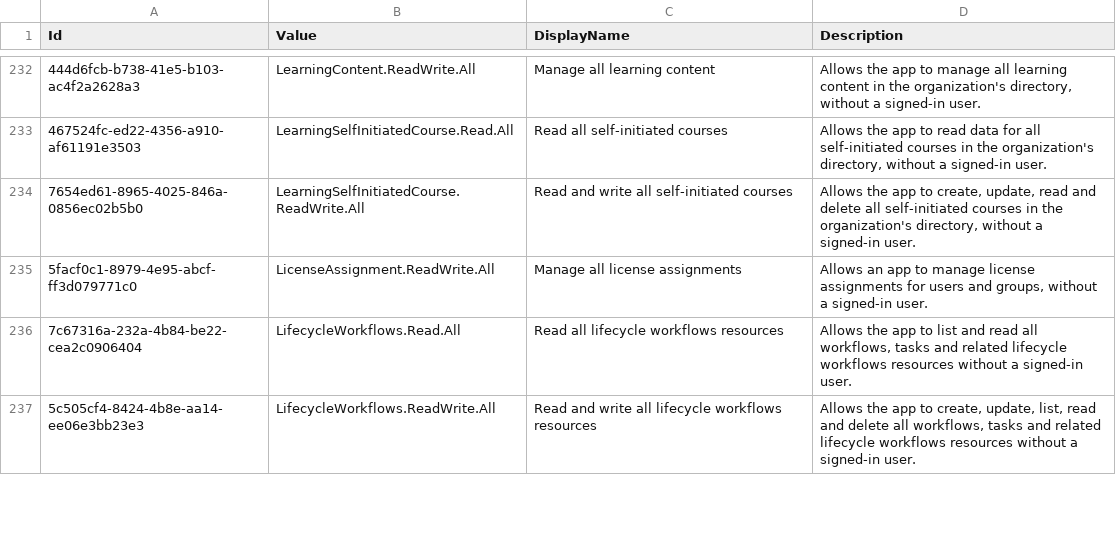
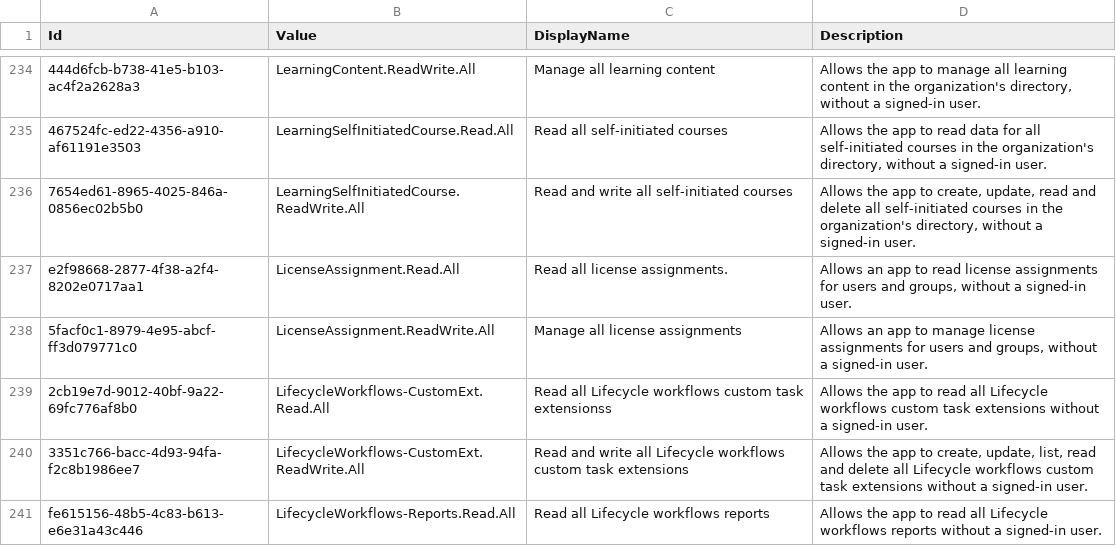
Before and after one commit to merill/microsoft-info, a CSV file: _info/GraphAppRoles.csv, drawn as a sheet; only a part is shown, gaps mark what is left out; the shorter side is filled out with more unchanged rows; the diff covers the shown part only; the diff names each change by its address in the sheet, - before the commit and + after, or states it on an @@ line.

```diff
--- a/_info/GraphAppRoles.csv
+++ b/_info/GraphAppRoles.csv
+row 237: e2f98668-2877-4f38-a2f4-8202e0717aa1 | LicenseAssignment.Read.All | Read all license assignments. | Allows an app to read license assignments for users and groups, without a signed-in user.
+row 239: 2cb19e7d-9012-40bf-9a22-69fc776af8b0 | LifecycleWorkflows-CustomExt.Read.All | Read all Lifecycle workflows custom task extensionss | Allows the app to read all Lifecycle workflows custom task extensions without a signed-in user.
+row 240: 3351c766-bacc-4d93-94fa-f2c8b1986ee7 | LifecycleWorkflows-CustomExt.ReadWrite.All | Read and write all Lifecycle workflows custom task extensions | Allows the app to create, update, list, read and delete all Lifecycle workflows custom task extensions without a signed-in user.
+row 241: fe615156-48b5-4c83-b613-e6e31a43c446 | LifecycleWorkflows-Reports.Read.All | Read all Lifecycle workflows reports | Allows the app to read all Lifecycle workflows reports without a signed-in user.
```
Also changed, not shown: 7 added rows elsewhere in this file, _info/GraphDelegateRoles.csv, 2 other files.
